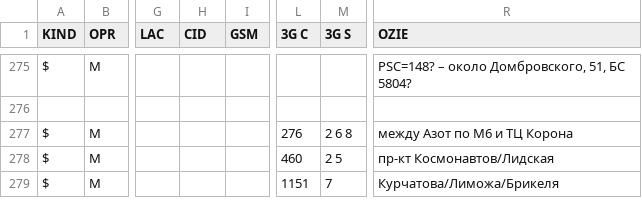
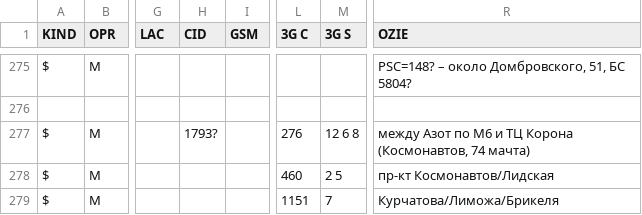
Before and after one commit to BYCellDatabase/csv, a CSV file: MTS/Grodno.csv, drawn as a sheet; only a part is shown, gaps mark what is left out; the diff names each change by its address in the sheet, - before the commit and + after, or states it on an @@ line.

Commit message:
1 files | M MTS/Grodno.csv

```diff
--- a/MTS/Grodno.csv
+++ b/MTS/Grodno.csv
-H277 (CID): (empty)
+H277 (CID): 1793?
-M277 (3G S): 2 6 8
+M277 (3G S): 12 6 8
-R277 (OZIE): между Азот по М6 и ТЦ Корона
+R277 (OZIE): между Азот по М6 и ТЦ Корона (Космонавтов, 74 мачта)
```
